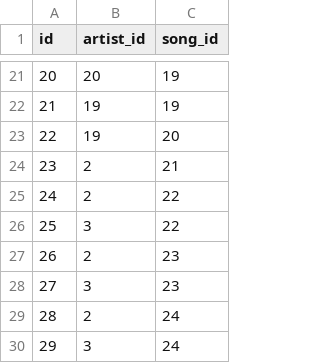
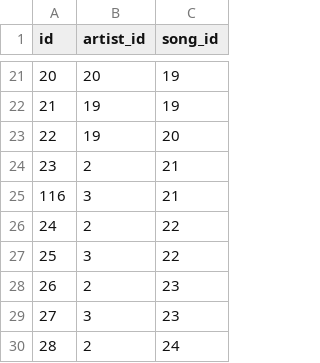
Before and after one commit to AngelAlvCam/cs50sql-final-project, a CSV file: project/data/contributes.csv, drawn as a sheet; only a part is shown, gaps mark what is left out; the shorter side is filled out with more unchanged rows; the diff names each change by its address in the sheet, - before the commit and + after, or states it on an @@ line.

Commit message:
added missing row

```diff
--- a/project/data/contributes.csv
+++ b/project/data/contributes.csv
+row 25: 116 | 3 | 21
```
